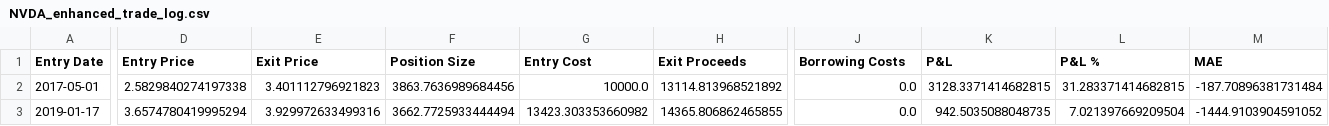
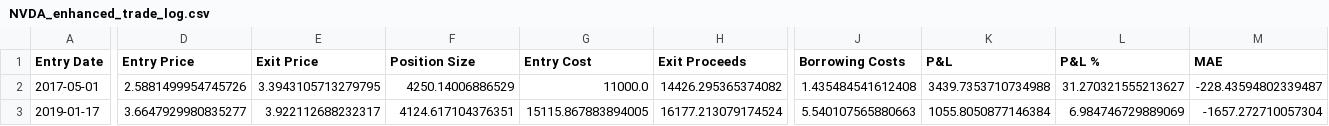
Before and after one commit to petrolcanada/backtest_framework, a CSV file: backtest_framework/strategies/output/NVDA_enhanced_trade_log.csv, drawn as a sheet; only a part is shown, gaps mark what is left out; the diff covers the shown part only; the diff names each change by its address in the sheet, - before the commit and + after, or states it on an @@ line.

Commit message:
recon MAE and drawdown

```diff
--- a/backtest_framework/strategies/output/NVDA_enhanced_trade_log.csv
+++ b/backtest_framework/strategies/output/NVDA_enhanced_trade_log.csv
-D2 (Entry Price): 2.5829840274197338
+D2 (Entry Price): 2.5881499954745726
-E2 (Exit Price): 3.401112796921823
+E2 (Exit Price): 3.3943105713279795
-F2 (Position Size): 3863.7636989684456
+F2 (Position Size): 4250.14006886529
-G2 (Entry Cost): 10000.0
+G2 (Entry Cost): 11000.0
-H2 (Exit Proceeds): 13114.813968521892
+H2 (Exit Proceeds): 14426.295365374082
-J2 (Borrowing Costs): 0.0
+J2 (Borrowing Costs): 1.435484541612408
-K2 (P&L): 3128.3371414682815
+K2 (P&L): 3439.7353710734988
-L2 (P&L %): 31.283371414682815
+L2 (P&L %): 31.270321555213627
-M2 (MAE): -187.70896381731484
+M2 (MAE): -228.43594802339487
-D3 (Entry Price): 3.6574780419995294
+D3 (Entry Price): 3.6647929980835277
-E3 (Exit Price): 3.929972633499316
+E3 (Exit Price): 3.922112688232317
-F3 (Position Size): 3662.7725933444494
+F3 (Position Size): 4124.617104376351
-G3 (Entry Cost): 13423.303353660982
+G3 (Entry Cost): 15115.867883894005
-H3 (Exit Proceeds): 14365.806862465855
+H3 (Exit Proceeds): 16177.213079174524
-J3 (Borrowing Costs): 0.0
+J3 (Borrowing Costs): 5.540107565880663
-K3 (P&L): 942.5035088048735
+K3 (P&L): 1055.8050877146384
-L3 (P&L %): 7.021397669209504
+L3 (P&L %): 6.984746729889069
-M3 (MAE): -1444.9103904591052
+M3 (MAE): -1657.272710057304
```
Also changed, not shown: 74 edited cells elsewhere in this file, 7 other files.
